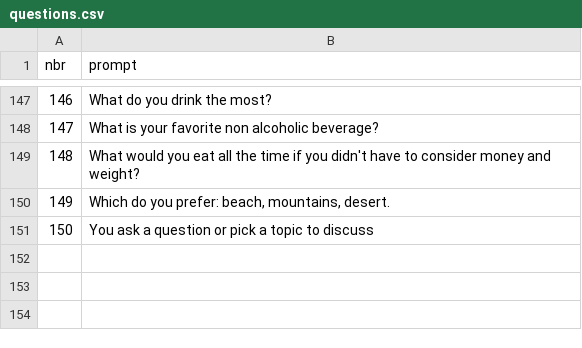
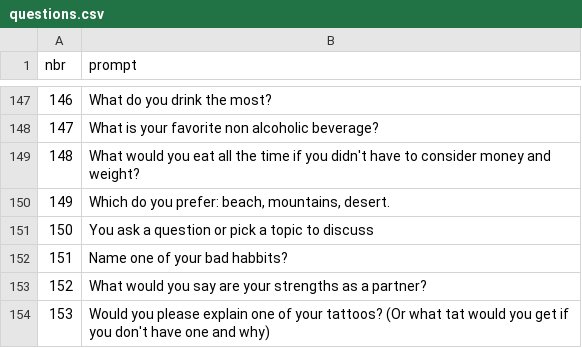
Before and after one commit to trinidadcisneros/trinidadcisneros.github.io, a CSV file: folders/archive/static/data/questions.csv, drawn as a sheet; only a part is shown, gaps mark what is left out; the diff names each change by its address in the sheet, - before the commit and + after, or states it on an @@ line.

Commit message:
update temp archive post

```diff
--- a/folders/archive/static/data/questions.csv
+++ b/folders/archive/static/data/questions.csv
+row 152: 151 | Name one of your bad habbits?
+row 153: 152 | What would you say are your strengths as a partner?
+row 154: 153 | Would you please explain one of your tattoos? (Or what tat would you get if you don't have one and why)
```
